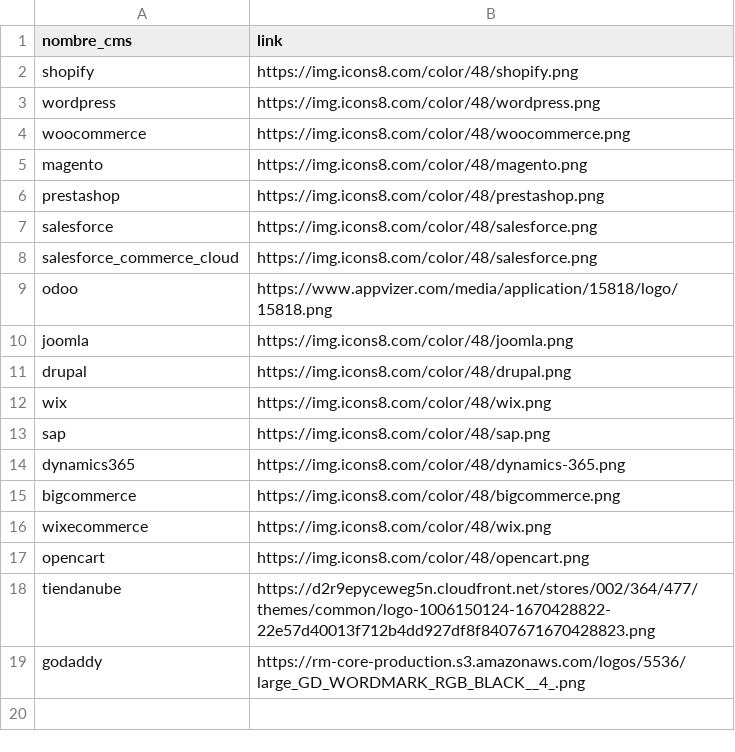
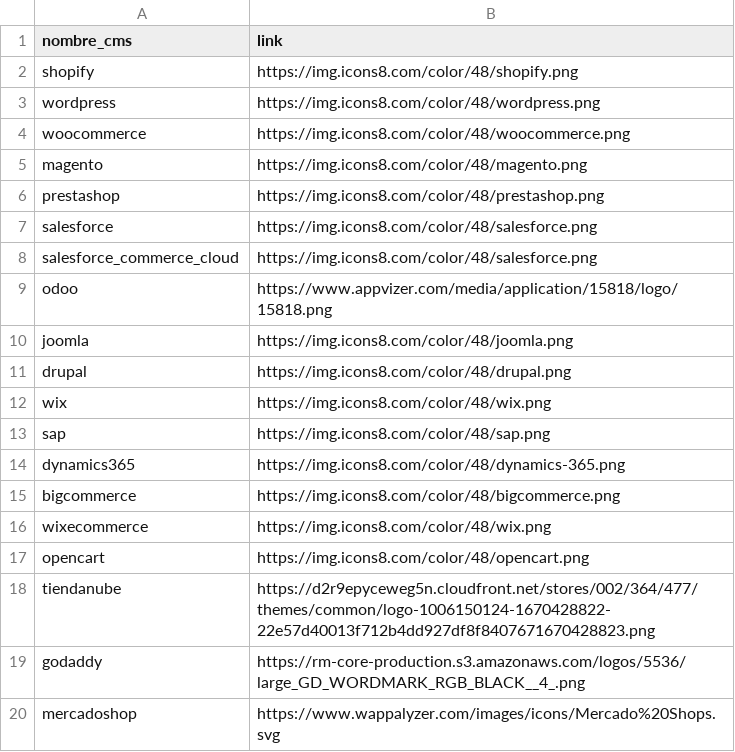
Before and after one commit to cristian-data-science/retail_tracker_app, a CSV file: src/data/cms.csv, drawn as a sheet; the diff names each change by its address in the sheet, - before the commit and + after, or states it on an @@ line.

```diff
--- a/src/data/cms.csv
+++ b/src/data/cms.csv
+row 20: mercadoshop | https://www.wappalyzer.com/images/icons/Mercado%20Shops.svg
```
Also changed, not shown: 1 other file.
